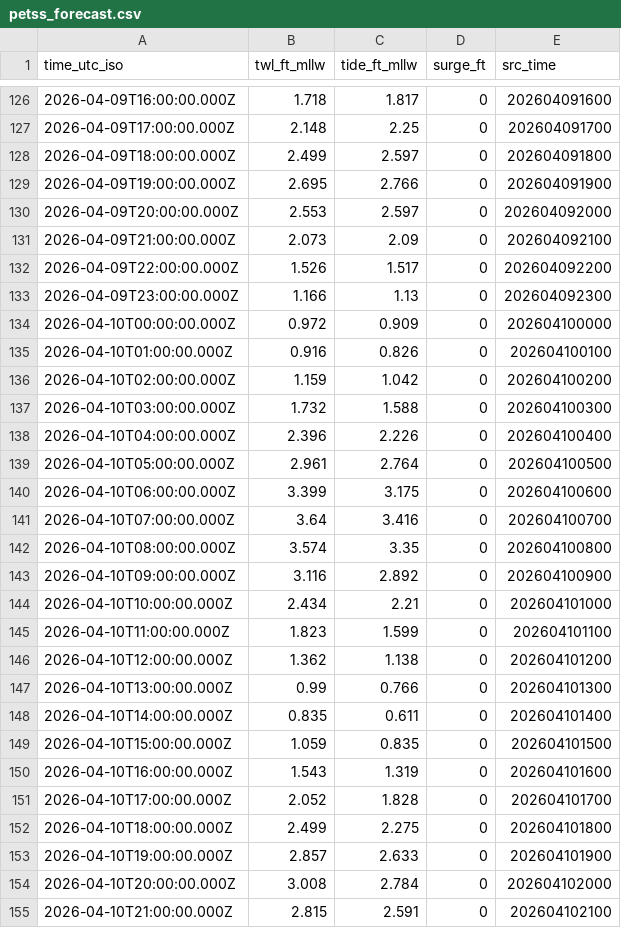
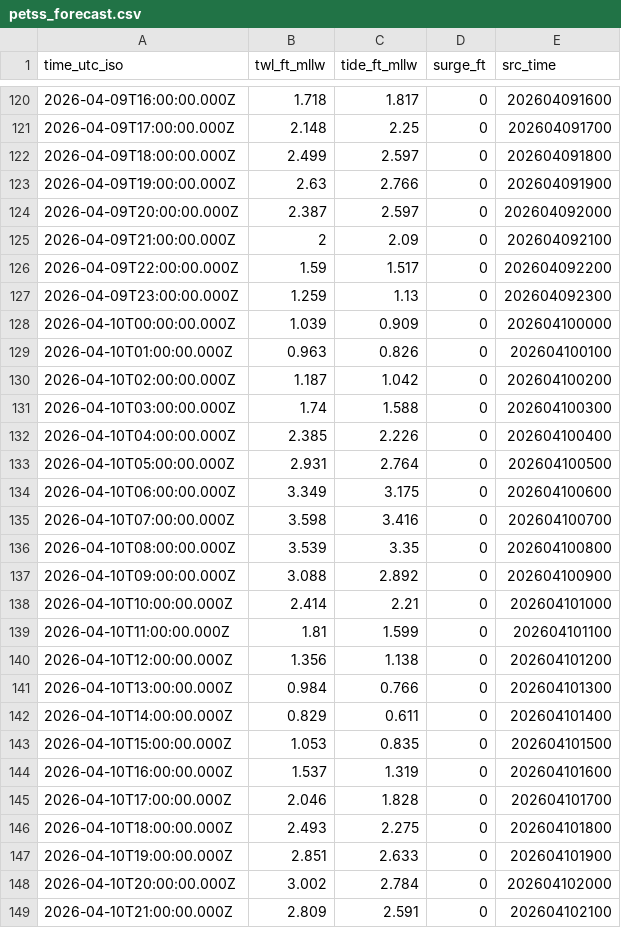
Before and after one commit to hondrospj/sea_bright_test, a CSV file: data/petss_forecast.csv, drawn as a sheet; only a part is shown, gaps mark what is left out; the diff covers the shown part only.

```diff
--- a/data/petss_forecast.csv
+++ b/data/petss_forecast.csv
@@ -128,28 +122,28 @@ time_utc_iso,twl_ft_mllw,tide_ft_mllw,surge_ft,src_time
 2026-04-09T18:00:00.000Z,2.499,2.597,0,202604091800
-2026-04-09T19:00:00.000Z,2.695,2.766,0,202604091900
-2026-04-09T20:00:00.000Z,2.553,2.597,0,202604092000
-2026-04-09T21:00:00.000Z,2.073,2.09,0,202604092100
-2026-04-09T22:00:00.000Z,1.526,1.517,0,202604092200
-2026-04-09T23:00:00.000Z,1.166,1.13,0,202604092300
-2026-04-10T00:00:00.000Z,0.972,0.909,0,202604100000
-2026-04-10T01:00:00.000Z,0.916,0.826,0,202604100100
-2026-04-10T02:00:00.000Z,1.159,1.042,0,202604100200
-2026-04-10T03:00:00.000Z,1.732,1.588,0,202604100300
-2026-04-10T04:00:00.000Z,2.396,2.226,0,202604100400
-2026-04-10T05:00:00.000Z,2.961,2.764,0,202604100500
-2026-04-10T06:00:00.000Z,3.399,3.175,0,202604100600
-2026-04-10T07:00:00.000Z,3.64,3.416,0,202604100700
-2026-04-10T08:00:00.000Z,3.574,3.35,0,202604100800
-2026-04-10T09:00:00.000Z,3.116,2.892,0,202604100900
-2026-04-10T10:00:00.000Z,2.434,2.21,0,202604101000
-2026-04-10T11:00:00.000Z,1.823,1.599,0,202604101100
-2026-04-10T12:00:00.000Z,1.362,1.138,0,202604101200
-2026-04-10T13:00:00.000Z,0.99,0.766,0,202604101300
-2026-04-10T14:00:00.000Z,0.835,0.611,0,202604101400
-2026-04-10T15:00:00.000Z,1.059,0.835,0,202604101500
-2026-04-10T16:00:00.000Z,1.543,1.319,0,202604101600
-2026-04-10T17:00:00.000Z,2.052,1.828,0,202604101700
-2026-04-10T18:00:00.000Z,2.499,2.275,0,202604101800
-2026-04-10T19:00:00.000Z,2.857,2.633,0,202604101900
-2026-04-10T20:00:00.000Z,3.008,2.784,0,202604102000
-2026-04-10T21:00:00.000Z,2.815,2.591,0,202604102100
+2026-04-09T19:00:00.000Z,2.63,2.766,0,202604091900
+2026-04-09T20:00:00.000Z,2.387,2.597,0,202604092000
+2026-04-09T21:00:00.000Z,2,2.09,0,202604092100
+2026-04-09T22:00:00.000Z,1.59,1.517,0,202604092200
+2026-04-09T23:00:00.000Z,1.259,1.13,0,202604092300
+2026-04-10T00:00:00.000Z,1.039,0.909,0,202604100000
+2026-04-10T01:00:00.000Z,0.963,0.826,0,202604100100
+2026-04-10T02:00:00.000Z,1.187,1.042,0,202604100200
+2026-04-10T03:00:00.000Z,1.74,1.588,0,202604100300
+2026-04-10T04:00:00.000Z,2.385,2.226,0,202604100400
+2026-04-10T05:00:00.000Z,2.931,2.764,0,202604100500
+2026-04-10T06:00:00.000Z,3.349,3.175,0,202604100600
+2026-04-10T07:00:00.000Z,3.598,3.416,0,202604100700
+2026-04-10T08:00:00.000Z,3.539,3.35,0,202604100800
+2026-04-10T09:00:00.000Z,3.088,2.892,0,202604100900
+2026-04-10T10:00:00.000Z,2.414,2.21,0,202604101000
+2026-04-10T11:00:00.000Z,1.81,1.599,0,202604101100
+2026-04-10T12:00:00.000Z,1.356,1.138,0,202604101200
+2026-04-10T13:00:00.000Z,0.984,0.766,0,202604101300
+2026-04-10T14:00:00.000Z,0.829,0.611,0,202604101400
+2026-04-10T15:00:00.000Z,1.053,0.835,0,202604101500
+2026-04-10T16:00:00.000Z,1.537,1.319,0,202604101600
+2026-04-10T17:00:00.000Z,2.046,1.828,0,202604101700
+2026-04-10T18:00:00.000Z,2.493,2.275,0,202604101800
+2026-04-10T19:00:00.000Z,2.851,2.633,0,202604101900
+2026-04-10T20:00:00.000Z,3.002,2.784,0,202604102000
+2026-04-10T21:00:00.000Z,2.809,2.591,0,202604102100
```
Also changed, not shown: 6 added rows, 6 removed rows and 97 edited cells elsewhere in this file, 3 other files.
